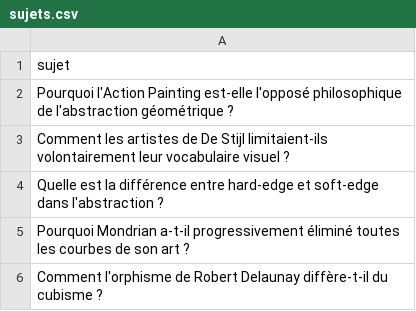
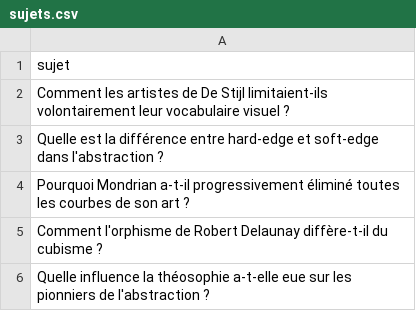
Before and after one commit to Metalosmose21/Abstrait-2, a CSV file: sujets.csv, drawn as a sheet; only a part is shown; the shorter side is filled out with more unchanged rows; the diff names each change by its address in the sheet, - before the commit and + after, or states it on an @@ line.

```diff
--- a/sujets.csv
+++ b/sujets.csv
-row 2: Pourquoi l'Action Painting est-elle l'opposé philosophique de l'abstraction géométrique ?
```
Also changed, not shown: sujets_traites.csv.
